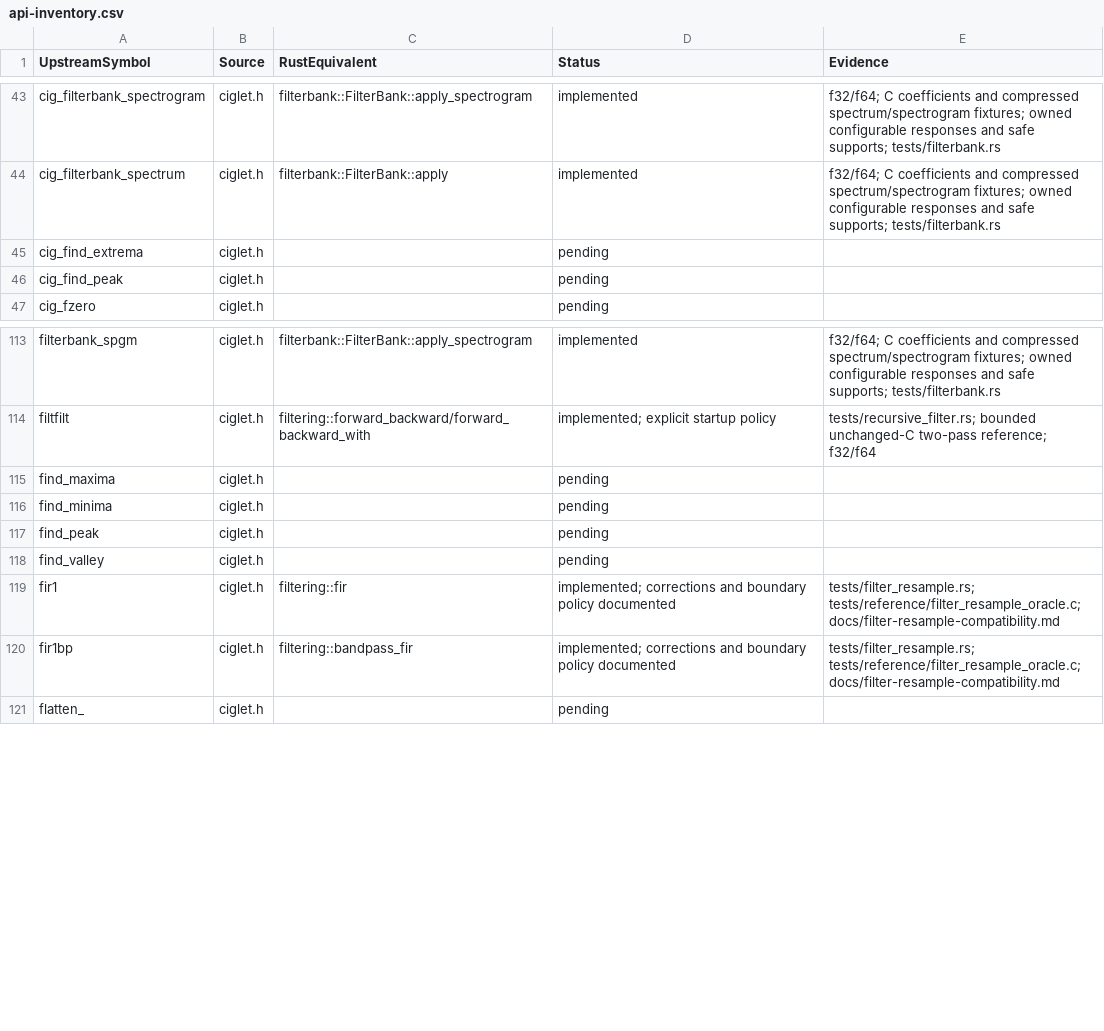
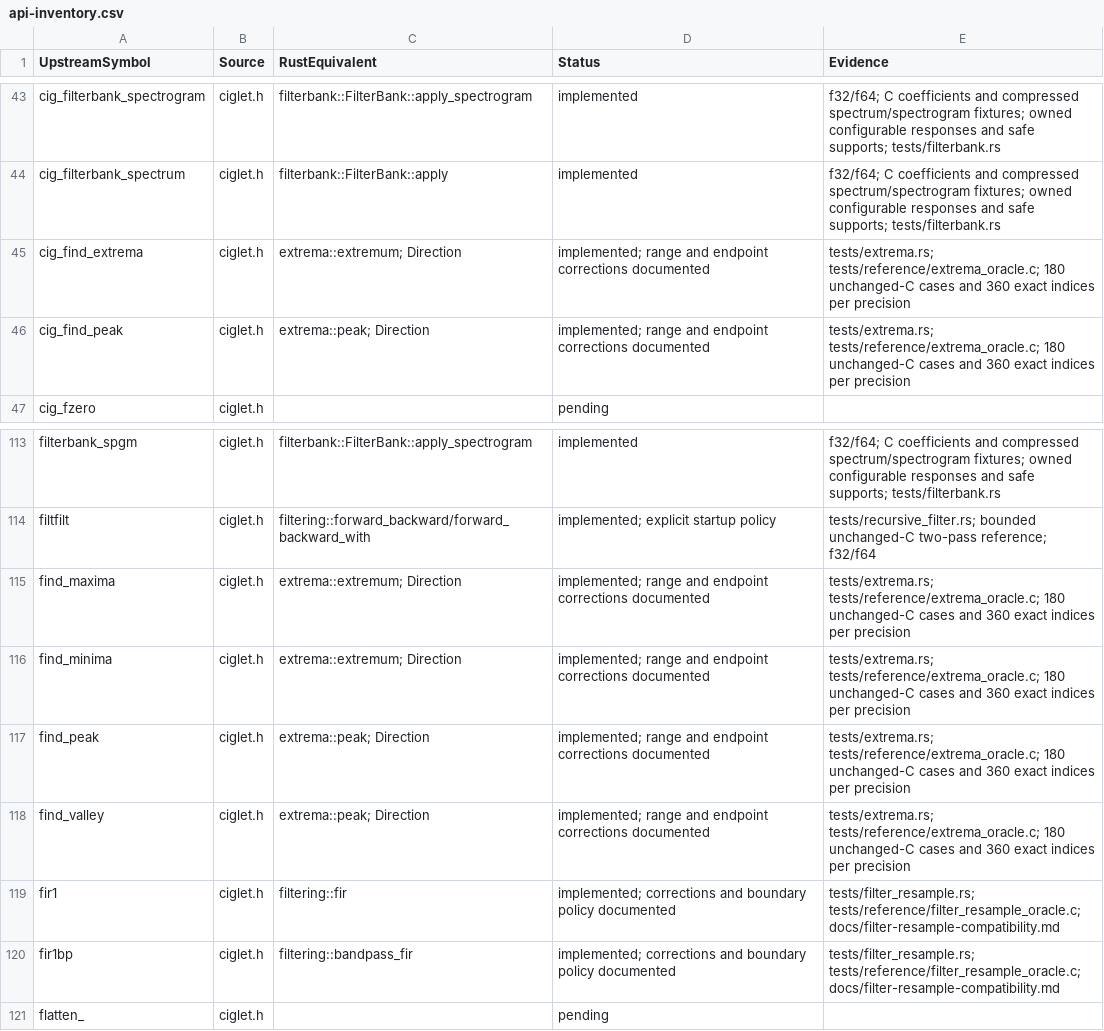
Before and after one commit to Lqm1/ciglet-rs, a CSV file: docs/api-inventory.csv, drawn as a sheet; only a part is shown, gaps mark what is left out.

Commit message:
feat: add range extrema and strict local peak search

```diff
--- a/docs/api-inventory.csv
+++ b/docs/api-inventory.csv
@@ -44,4 +44,4 @@
 "cig_filterbank_spectrum","ciglet.h","filterbank::FilterBank::apply","implemented","f32/f64; C coefficients and compressed spectrum/spectrogram fixtures; owned configurable responses and safe supports; tests/filterbank.rs"
-"cig_find_extrema","ciglet.h","","pending",""
-"cig_find_peak","ciglet.h","","pending",""
+"cig_find_extrema","ciglet.h","extrema::extremum; Direction","implemented; range and endpoint corrections documented","tests/extrema.rs; tests/reference/extrema_oracle.c; 180 unchanged-C cases and 360 exact indices per precision"
+"cig_find_peak","ciglet.h","extrema::peak; Direction","implemented; range and endpoint corrections documented","tests/extrema.rs; tests/reference/extrema_oracle.c; 180 unchanged-C cases and 360 exact indices per precision"
 "cig_fzero","ciglet.h","","pending",""
@@ -114,6 +114,6 @@
 "filtfilt","ciglet.h","filtering::forward_backward/forward_backward_with","implemented; explicit startup policy","tests/recursive_filter.rs; bounded unchanged-C two-pass reference; f32/f64"
-"find_maxima","ciglet.h","","pending",""
-"find_minima","ciglet.h","","pending",""
-"find_peak","ciglet.h","","pending",""
-"find_valley","ciglet.h","","pending",""
+"find_maxima","ciglet.h","extrema::extremum; Direction","implemented; range and endpoint corrections documented","tests/extrema.rs; tests/reference/extrema_oracle.c; 180 unchanged-C cases and 360 exact indices per precision"
+"find_minima","ciglet.h","extrema::extremum; Direction","implemented; range and endpoint corrections documented","tests/extrema.rs; tests/reference/extrema_oracle.c; 180 unchanged-C cases and 360 exact indices per precision"
+"find_peak","ciglet.h","extrema::peak; Direction","implemented; range and endpoint corrections documented","tests/extrema.rs; tests/reference/extrema_oracle.c; 180 unchanged-C cases and 360 exact indices per precision"
+"find_valley","ciglet.h","extrema::peak; Direction","implemented; range and endpoint corrections documented","tests/extrema.rs; tests/reference/extrema_oracle.c; 180 unchanged-C cases and 360 exact indices per precision"
 "fir1","ciglet.h","filtering::fir","implemented; corrections and boundary policy documented","tests/filter_resample.rs; tests/reference/filter_resample_oracle.c; docs/filter-resample-compatibility.md"
```
Also changed, not shown: 9 other files.
